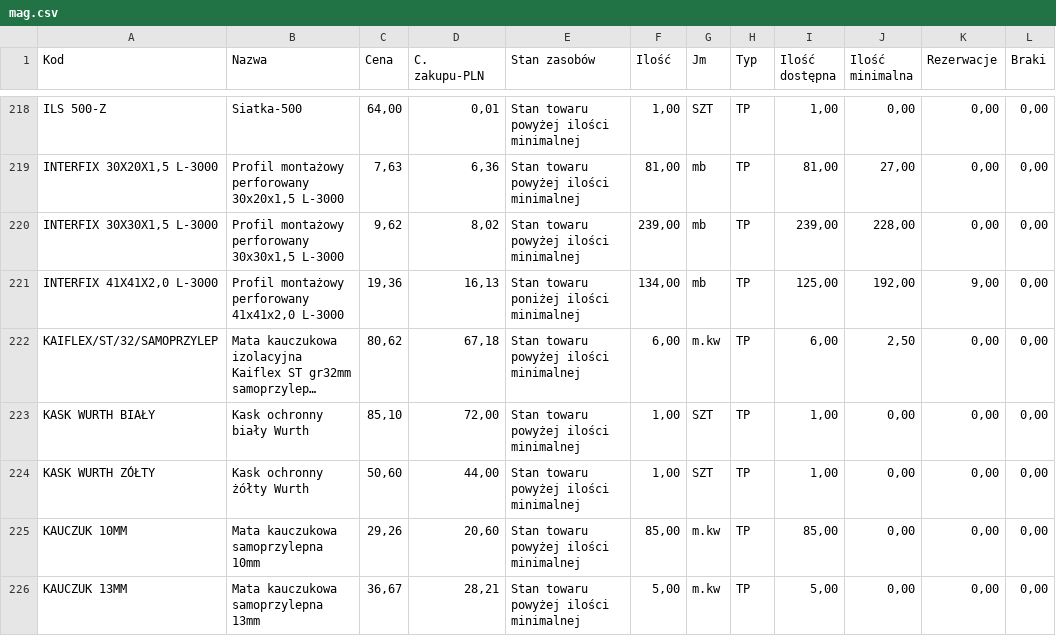
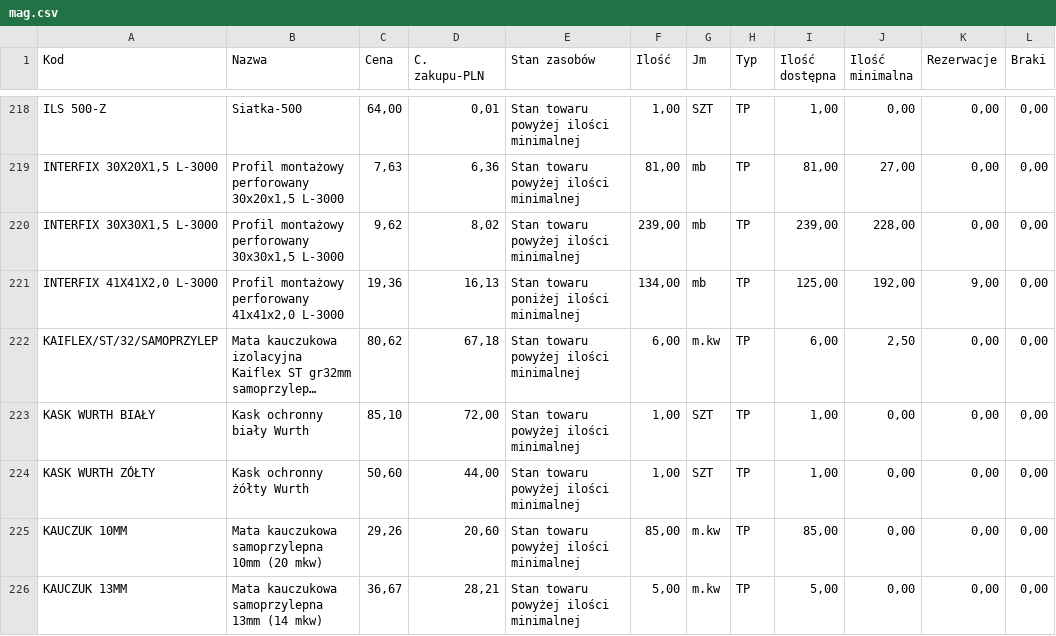
Before and after one commit to DawidAJP/magazyn-data, a CSV file: mag.csv, drawn as a sheet; only a part is shown, gaps mark what is left out; long unchanged cells end in …; the diff covers the shown part only; the diff names each change by its address in the sheet, - before the commit and + after, or states it on an @@ line.

```diff
--- a/mag.csv
+++ b/mag.csv
-B225 (Nazwa): Mata kauczukowa samoprzylepna 10mm
+B225 (Nazwa): Mata kauczukowa samoprzylepna 10mm (20 mkw)
-B226 (Nazwa): Mata kauczukowa samoprzylepna 13mm
+B226 (Nazwa): Mata kauczukowa samoprzylepna 13mm (14 mkw)
```
Also changed, not shown: 2 removed rows and 41 edited cells elsewhere in this file.
